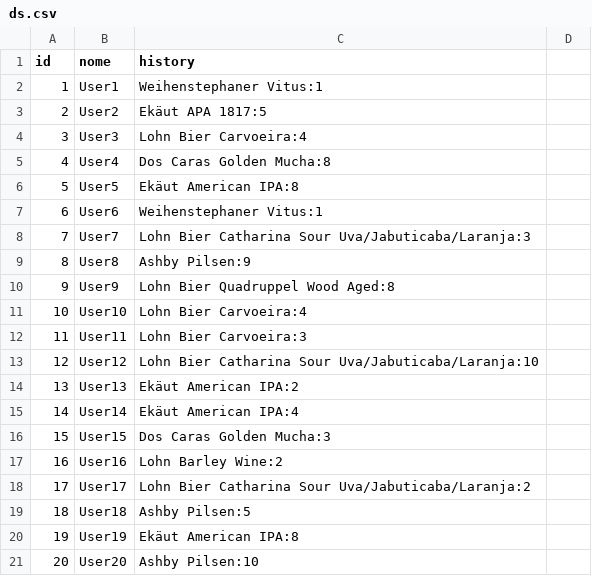
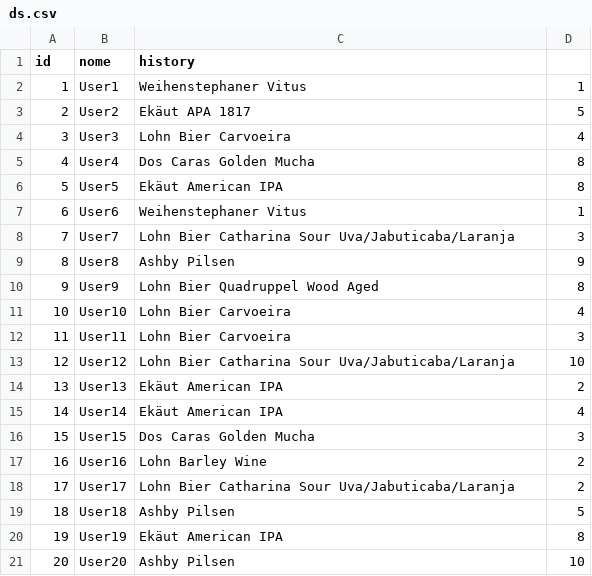
Before and after one commit to grupoflux/Binary-Tree, a CSV file: ds.csv, drawn as a sheet.

```diff
--- a/ds.csv
+++ b/ds.csv
@@ -1,21 +1,21 @@
 id,nome,history
-1,User1,Weihenstephaner Vitus:1
-2,User2,Ekäut APA 1817:5
-3,User3,Lohn Bier Carvoeira:4
-4,User4,Dos Caras Golden Mucha:8
-5,User5,Ekäut American IPA:8
-6,User6,Weihenstephaner Vitus:1
-7,User7,Lohn Bier Catharina Sour Uva/Jabuticaba/Laranja:3
-8,User8,Ashby Pilsen:9
-9,User9,Lohn Bier Quadruppel Wood Aged:8
-10,User10,Lohn Bier Carvoeira:4
-11,User11,Lohn Bier Carvoeira:3
-12,User12,Lohn Bier Catharina Sour Uva/Jabuticaba/Laranja:10
-13,User13,Ekäut American IPA:2
-14,User14,Ekäut American IPA:4
-15,User15,Dos Caras Golden Mucha:3
-16,User16, Lohn Barley Wine:2
-17,User17,Lohn Bier Catharina Sour Uva/Jabuticaba/Laranja:2
-18,User18,Ashby Pilsen:5
-19,User19,Ekäut American IPA:8
-20,User20,Ashby Pilsen:10
+1,User1,Weihenstephaner Vitus,1
+2,User2,Ekäut APA 1817,5
+3,User3,Lohn Bier Carvoeira,4
+4,User4,Dos Caras Golden Mucha,8
+5,User5,Ekäut American IPA,8
+6,User6,Weihenstephaner Vitus,1
+7,User7,Lohn Bier Catharina Sour Uva/Jabuticaba/Laranja,3
+8,User8,Ashby Pilsen,9
+9,User9,Lohn Bier Quadruppel Wood Aged,8
+10,User10,Lohn Bier Carvoeira,4
+11,User11,Lohn Bier Carvoeira,3
+12,User12,Lohn Bier Catharina Sour Uva/Jabuticaba/Laranja,10
+13,User13,Ekäut American IPA,2
+14,User14,Ekäut American IPA,4
+15,User15,Dos Caras Golden Mucha,3
+16,User16, Lohn Barley Wine,2
+17,User17,Lohn Bier Catharina Sour Uva/Jabuticaba/Laranja,2
+18,User18,Ashby Pilsen,5
+19,User19,Ekäut American IPA,8
+20,User20,Ashby Pilsen,10
```
Also changed, not shown: 2 other files.
